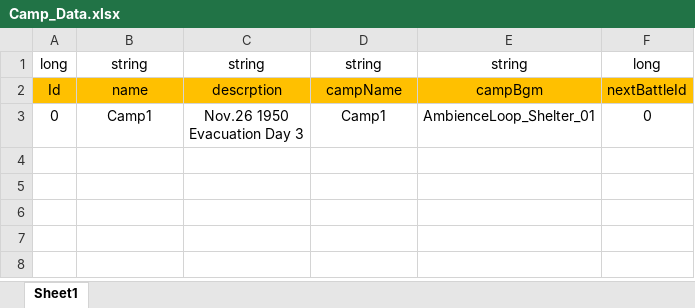
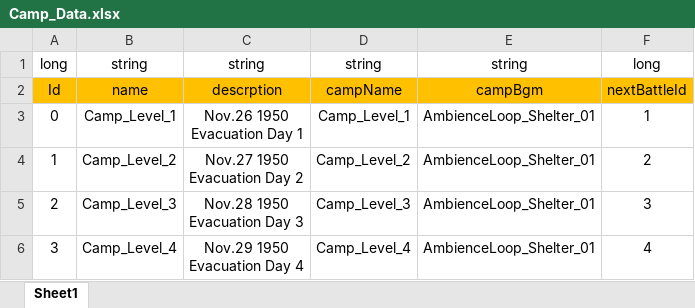
Before and after one commit to Chuyang1996/Nameless_Temp, an Excel workbook: GameDesign/ExcelData/Camp_Data.xlsx, sheet Sheet1, drawn as a sheet; values as stored, in another font and other column widths than the file's, no borders; ↵ is a line break in a cell; the diff names each change by its address in the sheet, - before the commit and + after, or states it on an @@ line.

```diff
--- a/GameDesign/ExcelData/Camp_Data.xlsx (sheet Sheet1)
+++ b/GameDesign/ExcelData/Camp_Data.xlsx (sheet Sheet1)
-B3: Camp1
+B3: Camp_Level_1
-C3: Nov.26 1950 ↵ Evacuation Day 3
+C3: Nov.26 1950 ↵ Evacuation Day 1
-D3: Camp1
+D3: Camp_Level_1
-F3: 0
+F3: 1
+row 4: 1 | Camp_Level_2 | Nov.27 1950 ↵ Evacuation Day 2 | Camp_Level_2 | AmbienceLoop_Shelter_01 | 2
+row 5: 2 | Camp_Level_3 | Nov.28 1950 ↵ Evacuation Day 3 | Camp_Level_3 | AmbienceLoop_Shelter_01 | 3
+row 6: 3 | Camp_Level_4 | Nov.29 1950 ↵ Evacuation Day 4 | Camp_Level_4 | AmbienceLoop_Shelter_01 | 4
```
Also changed, not shown: GameDesign/ExcelData/Area_Data.xlsx, GameDesign/ExcelData/EventResult_Data.xlsx, 31 other files.
